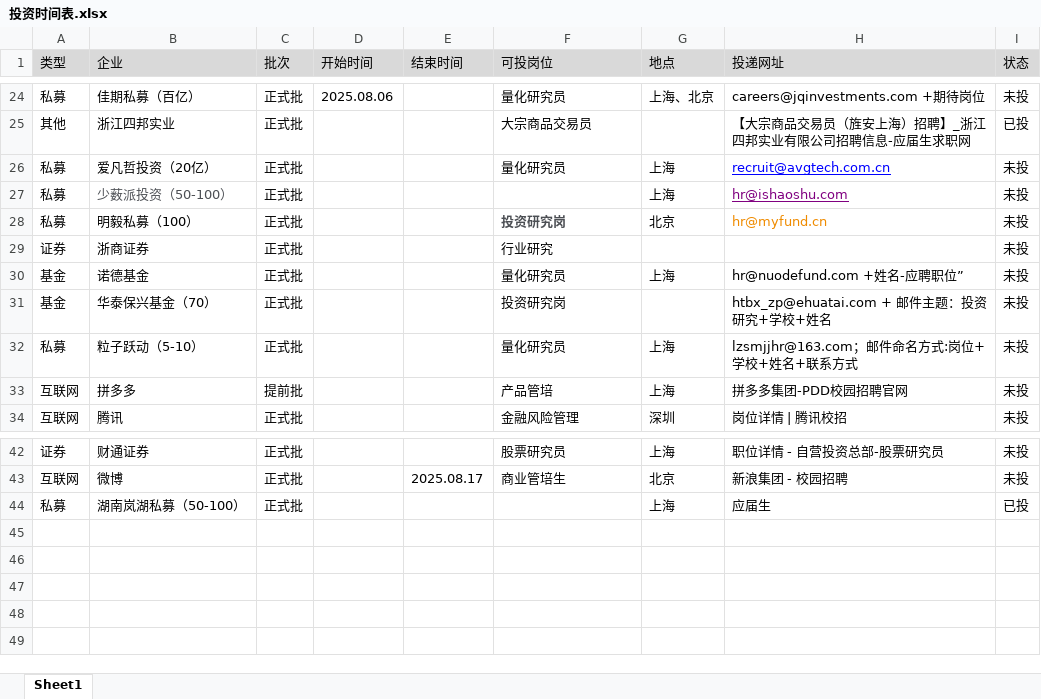
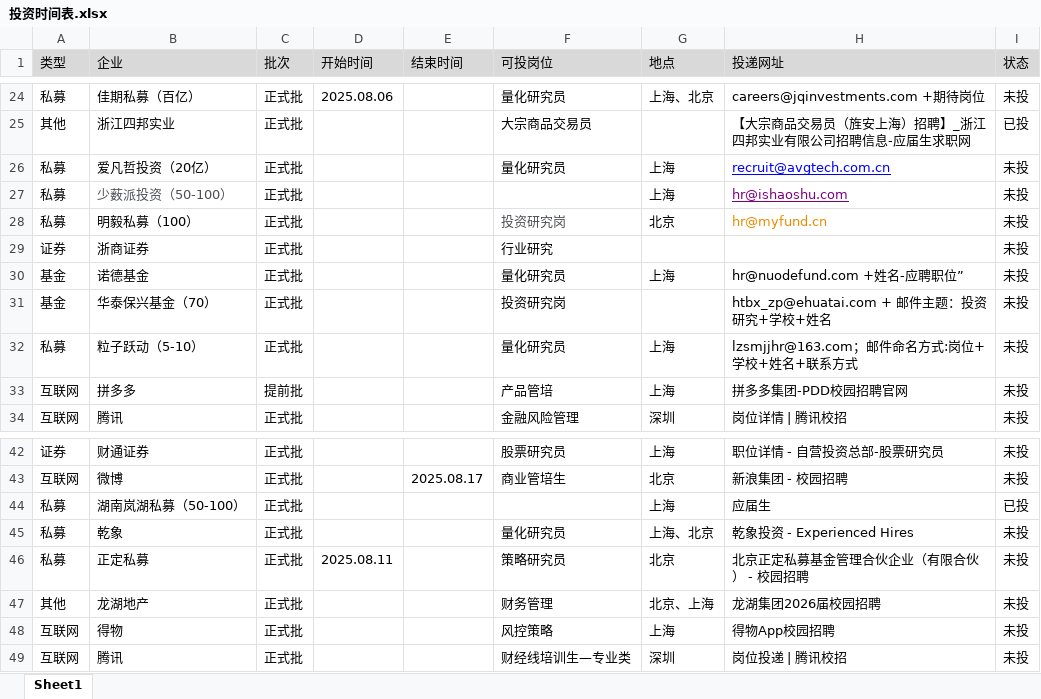
Before and after one commit to WangBo20011111/resume, an Excel workbook: 投资时间表.xlsx, sheet Sheet1, drawn as a sheet; only a part is shown, gaps mark what is left out; values as stored, in another font and other column widths than the file's, no borders; the diff names each change by its address in the sheet, - before the commit and + after, or states it on an @@ line.

Commit message:
Add files via upload

```diff
--- a/投资时间表.xlsx (sheet Sheet1)
+++ b/投资时间表.xlsx (sheet Sheet1)
-F28 bold: on
+F28 bold: off
+row 45: 私募 | 乾象 | 正式批 |  |  | 量化研究员 | 上海、北京 | 乾象投资 - Experienced Hires | 未投
+row 46: 私募 | 正定私募 | 正式批 | 2025.08.11 |  | 策略研究员 | 北京 | 北京正定私募基金管理合伙企业（有限合伙） - 校园招聘 | 未投
+row 47: 其他 | 龙湖地产 | 正式批 |  |  | 财务管理 | 北京、上海 | 龙湖集团2026届校园招聘 | 未投
+row 48: 互联网 | 得物 | 正式批 |  |  | 风控策略 | 上海 | 得物App校园招聘 | 未投
+row 49: 互联网 | 腾讯 | 正式批 |  |  | 财经线培训生—专业类 | 深圳 | 岗位投递 | 腾讯校招 | 未投
```
